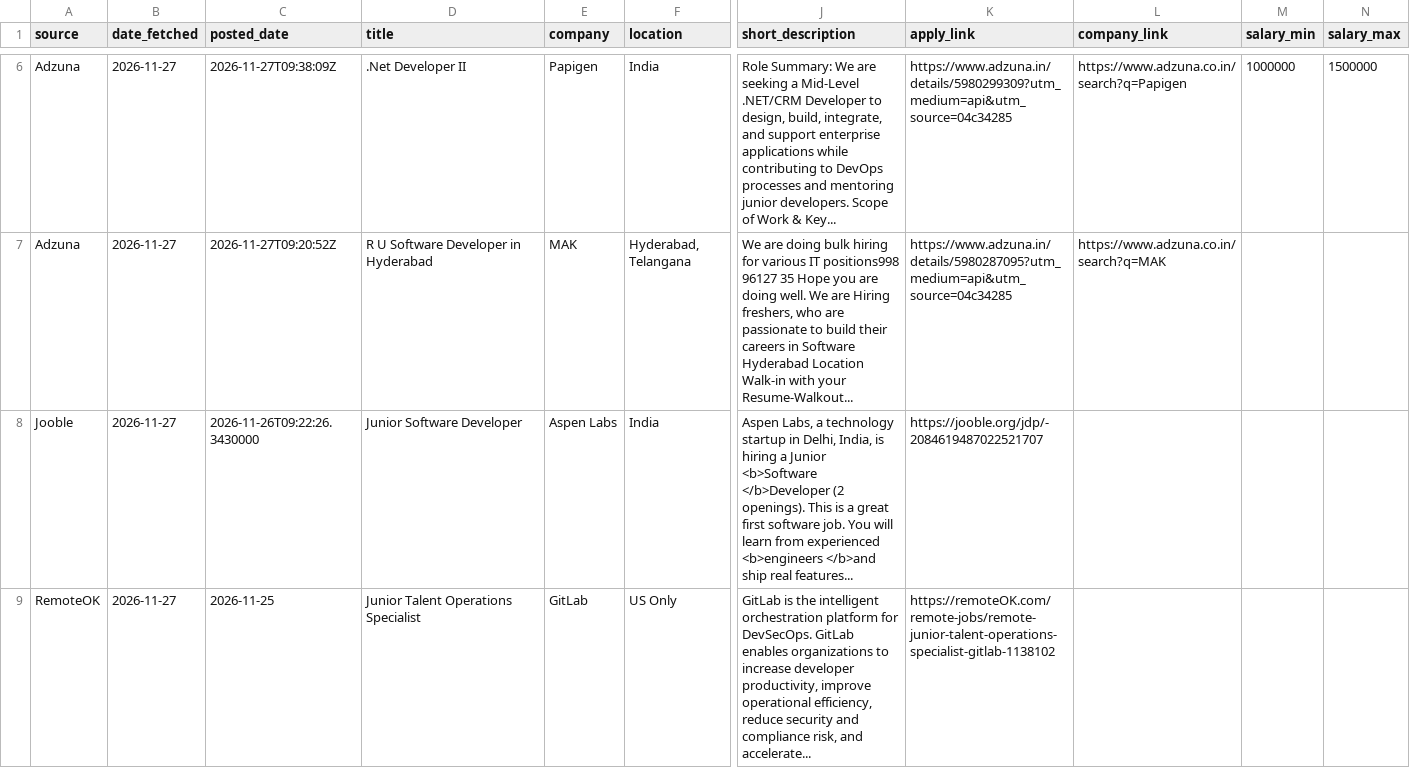
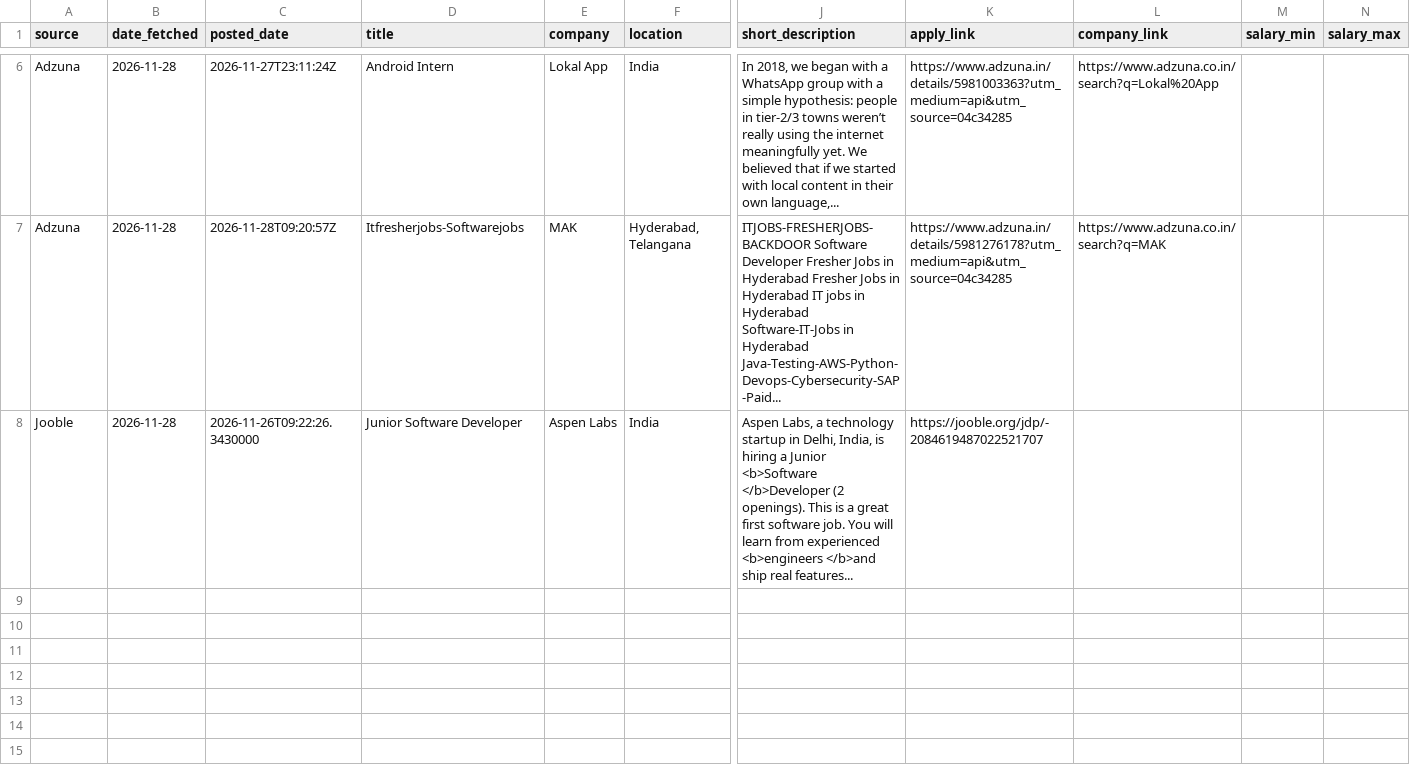
Before and after one commit to muhammedshibilm/job-scriber, a CSV file: data/latest.csv, drawn as a sheet; only a part is shown, gaps mark what is left out; rows hold the shown columns only; the diff covers the shown part only; the diff names each change by its address in the sheet, - before the commit and + after, or states it on an @@ line.

```diff
--- a/data/latest.csv
+++ b/data/latest.csv
-B6:B8 (date_fetched): 2026-11-27
+B6:B8 (date_fetched): 2026-11-28
-C6 (posted_date): 2026-11-27T09:38:09Z
+C6 (posted_date): 2026-11-27T23:11:24Z
-D6 (title): .Net Developer II
+D6 (title): Android Intern
-E6 (company): Papigen
+E6 (company): Lokal App
-J6 (short_description): Role Summary: We are seeking a Mid-Level .NET/CRM Developer to design, build, integrate, and support enterprise applications while contributing to DevOps processes and mentoring junior developers. Scope of Work & Key...
+J6 (short_description): In 2018, we began with a WhatsApp group with a simple hypothesis: people in tier-2/3 towns weren’t really using the internet meaningfully yet. We believed that if we started with local content in their own language,...
-K6 (apply_link): https://www.adzuna.in/details/5980299309?utm_medium=api&utm_source=04c34285
+K6 (apply_link): https://www.adzuna.in/details/5981003363?utm_medium=api&utm_source=04c34285
-L6 (company_link): https://www.adzuna.co.in/search?q=Papigen
+L6 (company_link): https://www.adzuna.co.in/search?q=Lokal%20App
-M6 (salary_min): 1000000
+M6 (salary_min): (empty)
-N6 (salary_max): 1500000
+N6 (salary_max): (empty)
-C7 (posted_date): 2026-11-27T09:20:52Z
+C7 (posted_date): 2026-11-28T09:20:57Z
-D7 (title): R U Software Developer in Hyderabad
+D7 (title): Itfresherjobs-Softwarejobs
-J7 (short_description): We are doing bulk hiring for various IT positions998 96127 35 Hope you are doing well. We are Hiring freshers, who are passionate to build their careers in Software Hyderabad Location Walk-in with your Resume-Walkout...
+J7 (short_description): ITJOBS-FRESHERJOBS-BACKDOOR Software Developer Fresher Jobs in Hyderabad Fresher Jobs in Hyderabad IT jobs in Hyderabad Software-IT-Jobs in Hyderabad Java-Testing-AWS-Python-Devops-Cybersecurity-SAP -Paid...
-K7 (apply_link): https://www.adzuna.in/details/5980287095?utm_medium=api&utm_source=04c34285
+K7 (apply_link): https://www.adzuna.in/details/5981276178?utm_medium=api&utm_source=04c34285
-row 9: RemoteOK | 2026-11-27 | 2026-11-25 | Junior Talent Operations Specialist | GitLab | US Only | GitLab is the intelligent orchestration platform for DevSecOps. GitLab enables organizations to increase developer productivity, improve operational efficiency, reduce security and compliance risk, and accelerate... | https://remoteOK.com/remote-jobs/remote-junior-talent-operations-specialist-gitlab-1138102
```
Also changed, not shown: 35 edited cells elsewhere in this file, 3 other files.
